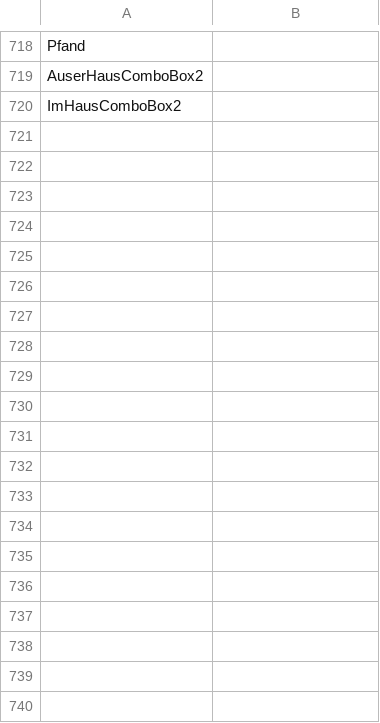
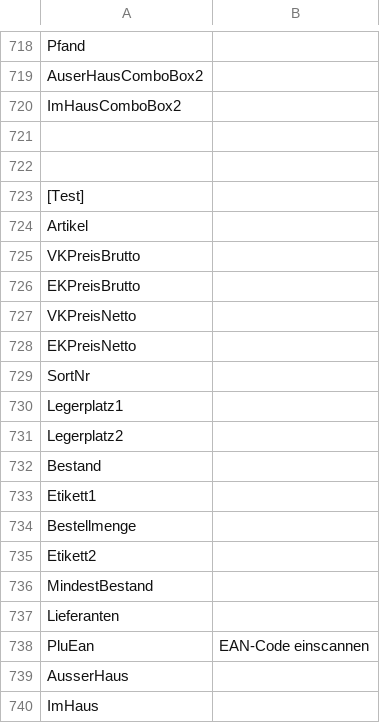
Before and after one commit to Konstantin-Krokhin/Handel, a CSV file: HandelTSE/HandelTSE/bin/Debug/data.csv, drawn as a sheet; only a part is shown, gaps mark what is left out; the diff covers the shown part only.

Commit message:
Artikel Optionen checkboxes and data from DataGrid are saved in csv + read when the menu is launched for each artikel

```diff
--- a/HandelTSE/HandelTSE/bin/Debug/data.csv
+++ b/HandelTSE/HandelTSE/bin/Debug/data.csv
@@ -720 +720,21 @@ AuserHausComboBox2,
 ImHausComboBox2,
+
+
+[Test]
+Artikel,
+VKPreisBrutto,
+EKPreisBrutto,
+VKPreisNetto,
+EKPreisNetto,
+SortNr,
+Legerplatz1,
+Legerplatz2,
+Bestand,
+Etikett1,
+Bestellmenge,
+Etikett2,
+MindestBestand,
+Lieferanten,
+PluEan,EAN-Code einscannen
+AusserHaus,
+ImHaus,
```
Also changed, not shown: 27 added rows elsewhere in this file, 11 other files.
